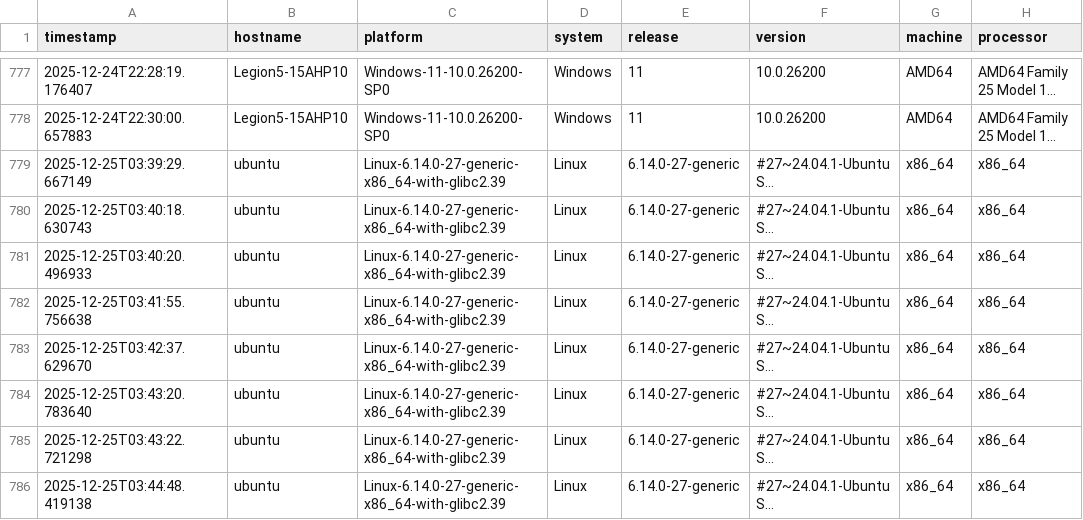
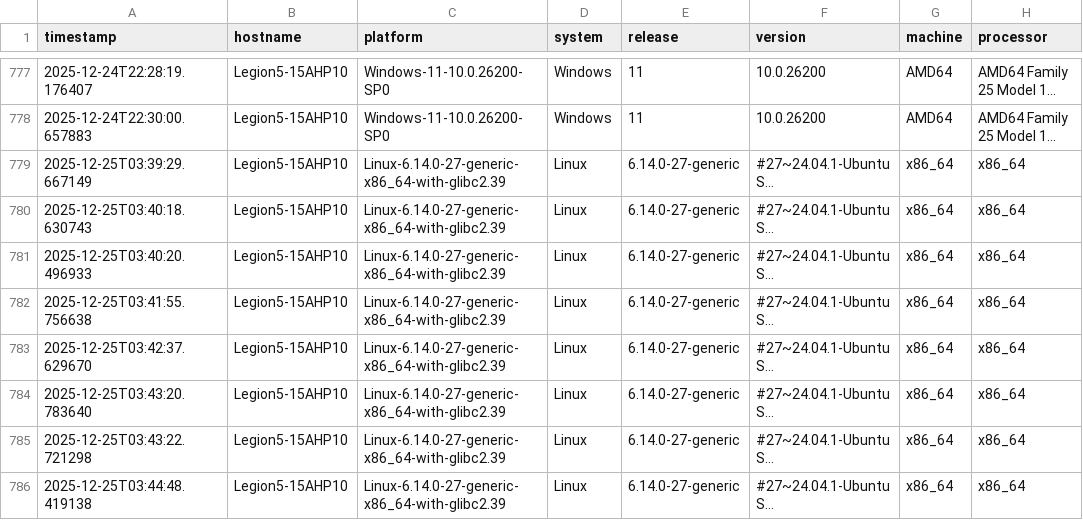
Before and after one commit to lcabrp/data_proc_benchmark, a CSV file: data/benchmark_results.csv, drawn as a sheet; only a part is shown, gaps mark what is left out; long unchanged cells end in …; the diff names each change by its address in the sheet, - before the commit and + after, or states it on an @@ line.

```diff
--- a/data/benchmark_results.csv
+++ b/data/benchmark_results.csv
-B779:B786 (hostname): ubuntu
+B779:B786 (hostname): Legion5-15AHP10
```
Also changed, not shown: 1 other file.
